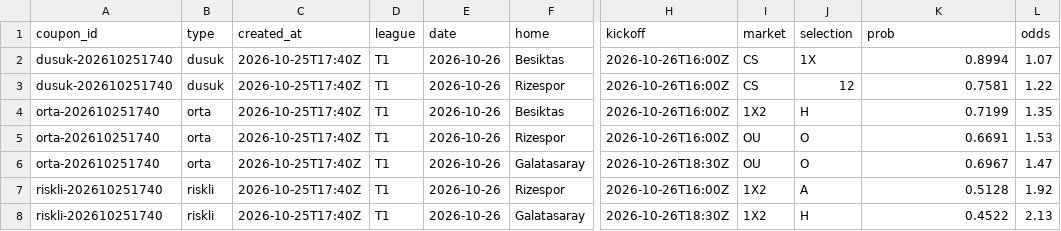
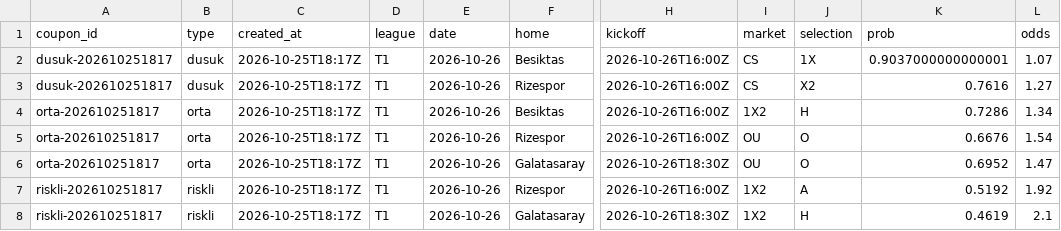
Before and after one commit to Tayips/IddiaTahmin, a CSV file: data/coupons.csv, drawn as a sheet; only a part is shown, gaps mark what is left out; the diff names each change by its address in the sheet, - before the commit and + after, or states it on an @@ line.

```diff
--- a/data/coupons.csv
+++ b/data/coupons.csv
-A2:A3 (coupon_id): dusuk-202610251740
+A2:A3 (coupon_id): dusuk-202610251817
-C2:C8 (created_at): 2026-10-25T17:40Z
+C2:C8 (created_at): 2026-10-25T18:17Z
-K2 (prob): 0.8994
+K2 (prob): 0.9037000000000001
-J3 (selection): 12
+J3 (selection): X2
-K3 (prob): 0.7581
+K3 (prob): 0.7616
-L3 (odds): 1.22
+L3 (odds): 1.27
-A4:A6 (coupon_id): orta-202610251740
+A4:A6 (coupon_id): orta-202610251817
-K4 (prob): 0.7199
+K4 (prob): 0.7286
-L4 (odds): 1.35
+L4 (odds): 1.34
-K5 (prob): 0.6691
+K5 (prob): 0.6676
-L5 (odds): 1.53
+L5 (odds): 1.54
-K6 (prob): 0.6967
+K6 (prob): 0.6952
-A7:A8 (coupon_id): riskli-202610251740
+A7:A8 (coupon_id): riskli-202610251817
-K7 (prob): 0.5128
+K7 (prob): 0.5192
-K8 (prob): 0.4522
+K8 (prob): 0.4619
-L8 (odds): 2.13
+L8 (odds): 2.1
```
Also changed, not shown: data/predictions.csv, 2 other files.
